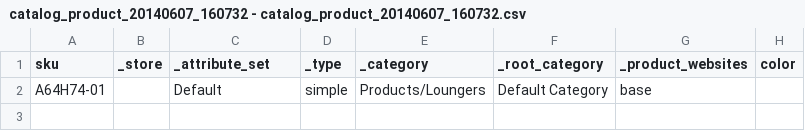
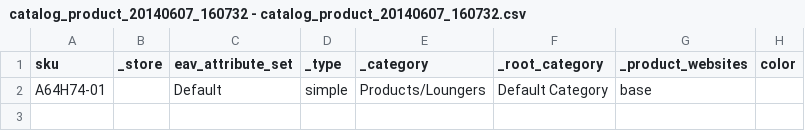
Before and after one commit to rattanoutdoorfurniture/rattan-outdoor-furniture, a CSV file: media/MagentoImport/products/catalog_product_20140607_160732 - catalog_product_20140607_160732.csv, drawn as a sheet; only a part is shown; the diff names each change by its address in the sheet, - before the commit and + after, or states it on an @@ line.

Commit message:
Product Import; Work From Friday / Saturday As we talked about friday morning, I was going to start entering some of the products. When Sadie sent the list over, I noticed it was in excel, and it made me think about the import script for magento. I expo rted the two fake products,  and added the products form this list Sadie gave me. Looking over this file, it didn't look too difficult, and I would have been spending the better part of a week, if not a full week, entering all those things in. To make a long sto ry short (because this ended up being a very tedio proces), I ended up being able to create a spreadsheet on google drive (even better, so maybe i can tie this into my google import script later), which auto fills the category and and some other values based on the keyword (aka product name). We do need to separate the categories from the products, be I can have Sadie help with splitting the list. And I now comprehend how the hidden and visible categories and pages will work. And play out from a code stand point. I am going to attempt to give a revision history of these edits to this file, although i'm not sure how well it will work. But I think it should. And the first commit here will update the code fixes (3 magento bug fixes actually), and I fixed a few other things. Name ly the product page images and color swatch. There was a bug in there. I will add this to the README.
Former-commit-id: c231c4c5ee8a0614999915e3c94780f64122a626

```diff
--- a/media/MagentoImport/products/catalog_product_20140607_160732 - catalog_product_20140607_160732.csv
+++ b/media/MagentoImport/products/catalog_product_20140607_160732 - catalog_product_20140607_160732.csv
-C1: _attribute_set
+C1: eav_attribute_set
```
